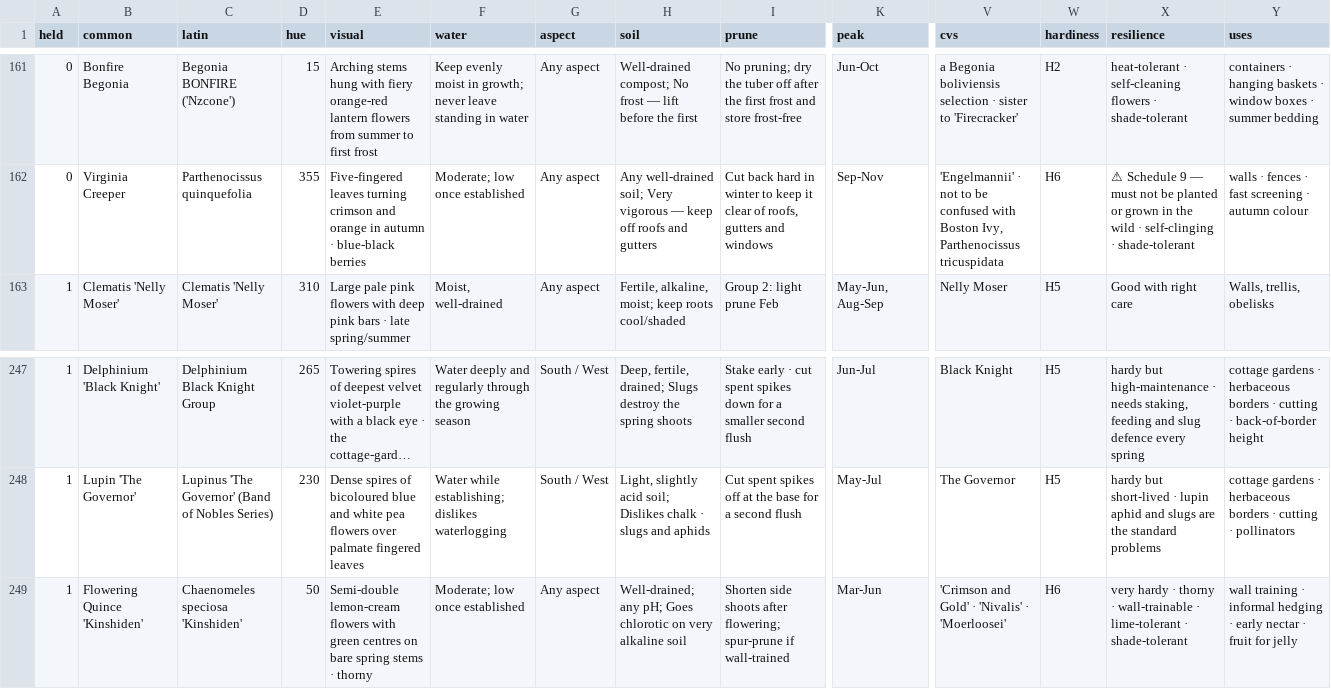
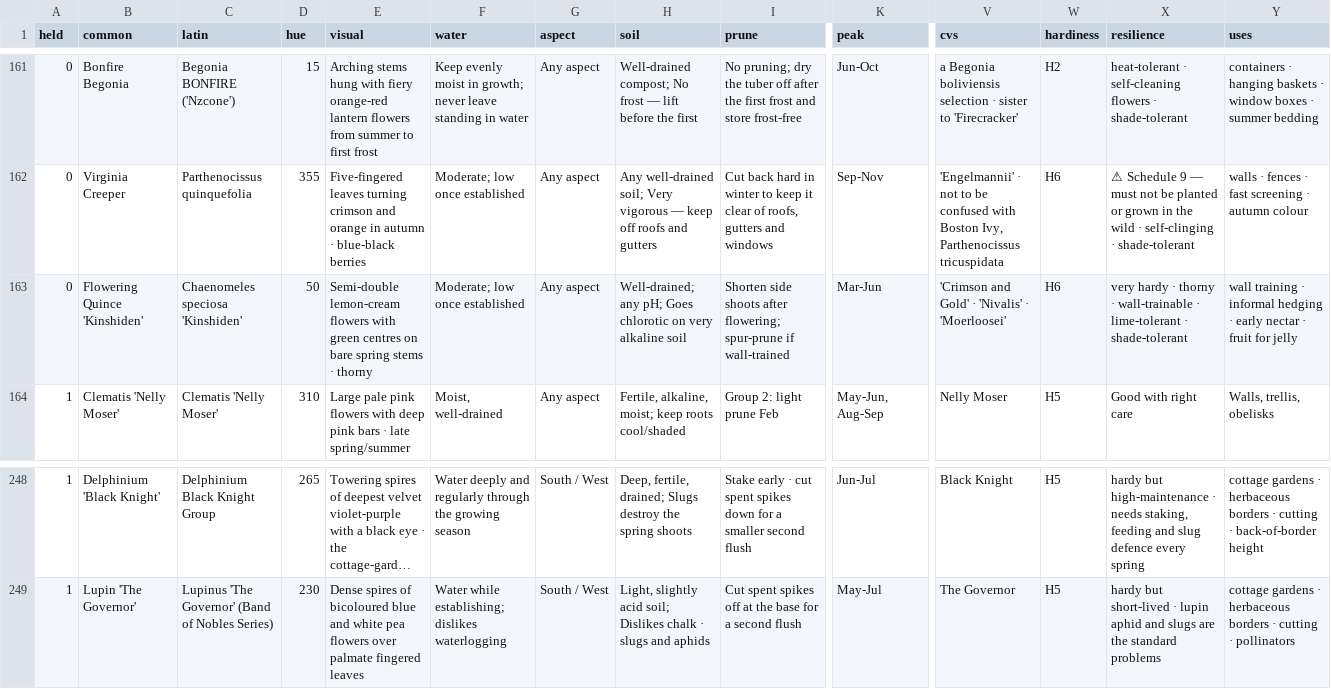
Before and after one commit to oscarhurman39-sys/Timber, a CSV file: plants.csv, drawn as a sheet; only a part is shown, gaps mark what is left out; long unchanged cells end in …; removed rows and columns are numbered as before the commit, all else as after; rows hold the shown columns only; the diff names each change by its address in the sheet, - before the commit and + after, or states it on an @@ line.

```diff
--- a/plants.csv
+++ b/plants.csv
+row 163: 0 | Flowering Quince 'Kinshiden' | Chaenomeles speciosa 'Kinshiden' | 50 | Semi-double lemon-cream flowers with green centres on bare spring stems · thorny | Moderate; low once established | Any aspect | Well-drained; any pH; Goes chlorotic on very alkaline soil | Shorten side shoots after flowering; spur-prune if wall-trained | Mar-Jun | 'Crimson and Gold' · 'Nivalis' · 'Moerloosei' | H6 | very hardy · thorny · wall-trainable · lime-tolerant · shade-tolerant | wall training · informal hedging · early nectar · fruit for jelly
-row 249: 1 | Flowering Quince 'Kinshiden' | Chaenomeles speciosa 'Kinshiden' | 50 | Semi-double lemon-cream flowers with green centres on bare spring stems · thorny | Moderate; low once established | Any aspect | Well-drained; any pH; Goes chlorotic on very alkaline soil | Shorten side shoots after flowering; spur-prune if wall-trained | Mar-Jun | 'Crimson and Gold' · 'Nivalis' · 'Moerloosei' | H6 | very hardy · thorny · wall-trainable · lime-tolerant · shade-tolerant | wall training · informal hedging · early nectar · fruit for jelly
```
Also changed, not shown: 6 other files.
